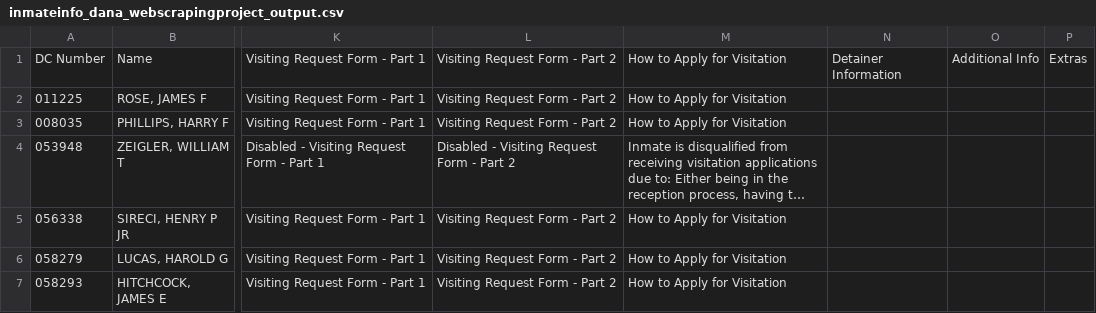
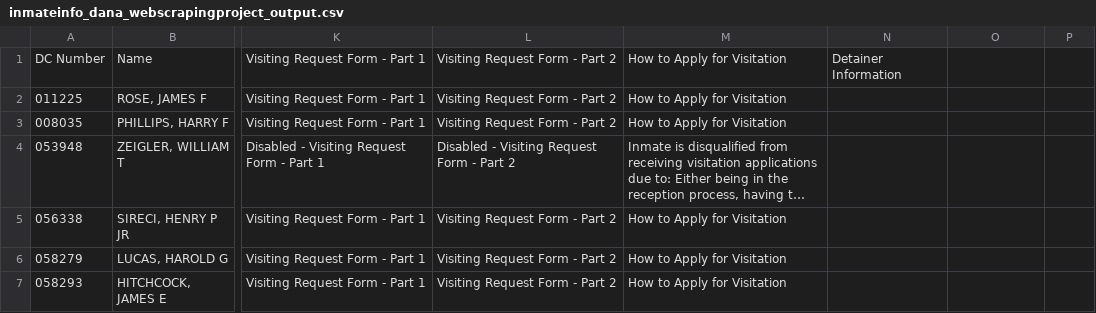
Before and after one commit to danacassidy/Cassidy_WEB_SCRAPING_FINAL, a CSV file: inmateinfo_dana_webscrapingproject_output.csv, drawn as a sheet; only a part is shown, gaps mark what is left out; long unchanged cells end in …; the diff names each change by its address in the sheet, - before the commit and + after, or states it on an @@ line.

Commit message:
Update inmateinfo_dana_webscrapingproject_output.csv

```diff
--- a/inmateinfo_dana_webscrapingproject_output.csv
+++ b/inmateinfo_dana_webscrapingproject_output.csv
-O1: Additional Info
+O1: (empty)
-P1: Extras
+P1: (empty)
```
